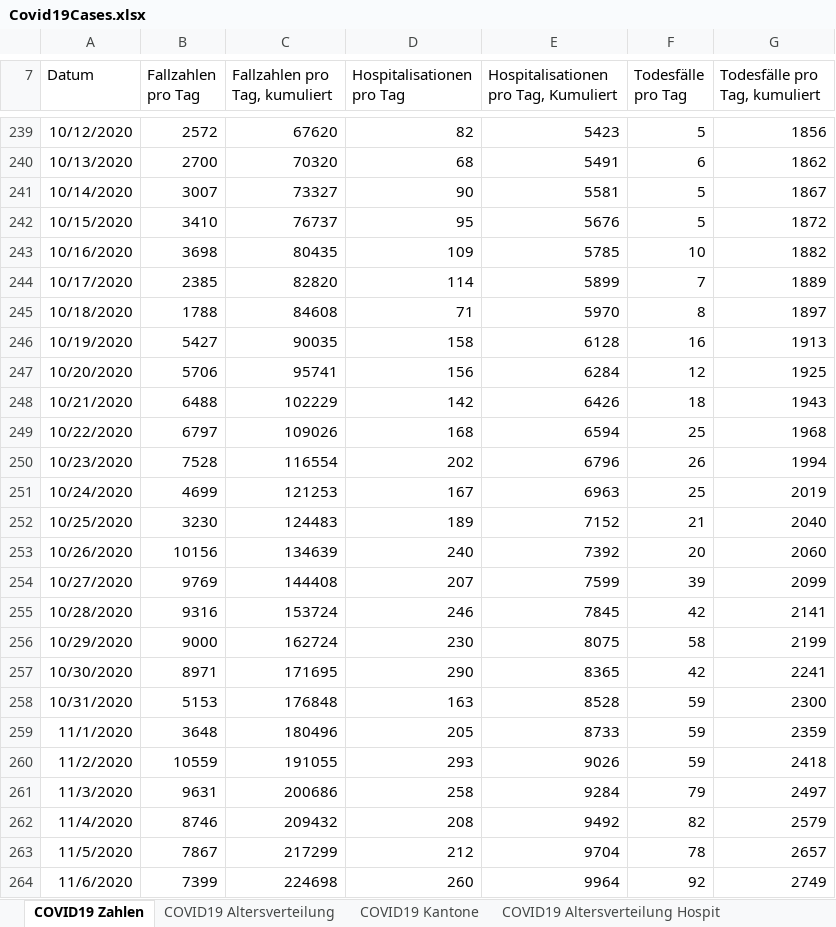
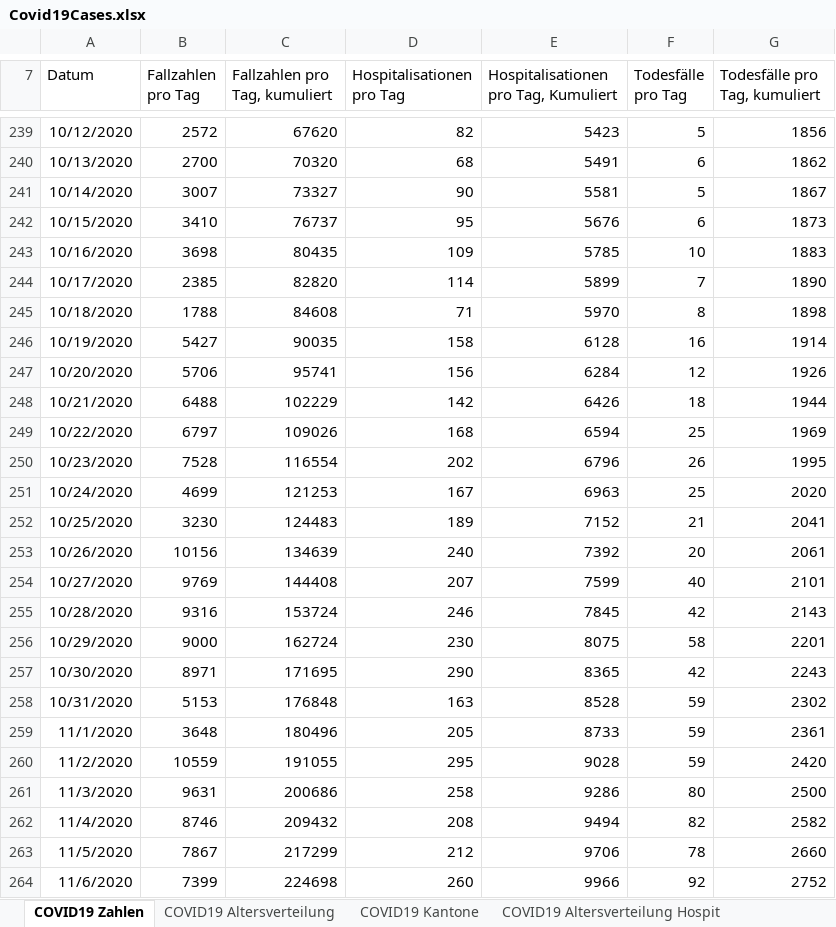
Before and after one commit to dankaufmann/f-curve, an Excel workbook: Data/Covid19Cases.xlsx, sheet COVID19 Zahlen, drawn as a sheet; only a part is shown, gaps mark what is left out; values as stored, in another font and other column widths than the file's, no borders; the diff covers the shown part only; the diff names each change by its address in the sheet, - before the commit and + after, or states it on an @@ line.

```diff
--- a/Data/Covid19Cases.xlsx (sheet COVID19 Zahlen)
+++ b/Data/Covid19Cases.xlsx (sheet COVID19 Zahlen)
-F242 (Todesfälle pro Tag): 5
+F242 (Todesfälle pro Tag): 6
-G242 (Todesfälle pro Tag, kumuliert): 1872
+G242 (Todesfälle pro Tag, kumuliert): 1873
-G243 (Todesfälle pro Tag, kumuliert): 1882
+G243 (Todesfälle pro Tag, kumuliert): 1883
-G244 (Todesfälle pro Tag, kumuliert): 1889
+G244 (Todesfälle pro Tag, kumuliert): 1890
-G245 (Todesfälle pro Tag, kumuliert): 1897
+G245 (Todesfälle pro Tag, kumuliert): 1898
-G246 (Todesfälle pro Tag, kumuliert): 1913
+G246 (Todesfälle pro Tag, kumuliert): 1914
-G247 (Todesfälle pro Tag, kumuliert): 1925
+G247 (Todesfälle pro Tag, kumuliert): 1926
-G248 (Todesfälle pro Tag, kumuliert): 1943
+G248 (Todesfälle pro Tag, kumuliert): 1944
-G249 (Todesfälle pro Tag, kumuliert): 1968
+G249 (Todesfälle pro Tag, kumuliert): 1969
-G250 (Todesfälle pro Tag, kumuliert): 1994
+G250 (Todesfälle pro Tag, kumuliert): 1995
-G251 (Todesfälle pro Tag, kumuliert): 2019
+G251 (Todesfälle pro Tag, kumuliert): 2020
-G252 (Todesfälle pro Tag, kumuliert): 2040
+G252 (Todesfälle pro Tag, kumuliert): 2041
-G253 (Todesfälle pro Tag, kumuliert): 2060
+G253 (Todesfälle pro Tag, kumuliert): 2061
-F254 (Todesfälle pro Tag): 39
+F254 (Todesfälle pro Tag): 40
-G254 (Todesfälle pro Tag, kumuliert): 2099
+G254 (Todesfälle pro Tag, kumuliert): 2101
-G255 (Todesfälle pro Tag, kumuliert): 2141
+G255 (Todesfälle pro Tag, kumuliert): 2143
-G256 (Todesfälle pro Tag, kumuliert): 2199
+G256 (Todesfälle pro Tag, kumuliert): 2201
-G257 (Todesfälle pro Tag, kumuliert): 2241
+G257 (Todesfälle pro Tag, kumuliert): 2243
-G258 (Todesfälle pro Tag, kumuliert): 2300
+G258 (Todesfälle pro Tag, kumuliert): 2302
-G259 (Todesfälle pro Tag, kumuliert): 2359
+G259 (Todesfälle pro Tag, kumuliert): 2361
-D260 (Hospitalisationen pro Tag): 293
+D260 (Hospitalisationen pro Tag): 295
-E260: 9026
+E260: 9028
-G260 (Todesfälle pro Tag, kumuliert): 2418
+G260 (Todesfälle pro Tag, kumuliert): 2420
-E261: 9284
+E261: 9286
-F261 (Todesfälle pro Tag): 79
+F261 (Todesfälle pro Tag): 80
-G261 (Todesfälle pro Tag, kumuliert): 2497
+G261 (Todesfälle pro Tag, kumuliert): 2500
-E262: 9492
+E262: 9494
-G262 (Todesfälle pro Tag, kumuliert): 2579
+G262 (Todesfälle pro Tag, kumuliert): 2582
-E263: 9704
+E263: 9706
-G263 (Todesfälle pro Tag, kumuliert): 2657
+G263 (Todesfälle pro Tag, kumuliert): 2660
-E264: 9964
+E264: 9966
-G264 (Todesfälle pro Tag, kumuliert): 2749
+G264 (Todesfälle pro Tag, kumuliert): 2752
```
Also changed, not shown: 1 added row and 425 edited cells elsewhere in this sheet, sheet COVID19 Kantone, sheet COVID19 Altersverteilung, sheet COVID19 Altersverteilung Hospit, sheet COVID19 Isolation Quarantäne, sheet COVID19 Altersverteilung TodF, Data/Covid19CasesJH.xlsx, 44 other files.
